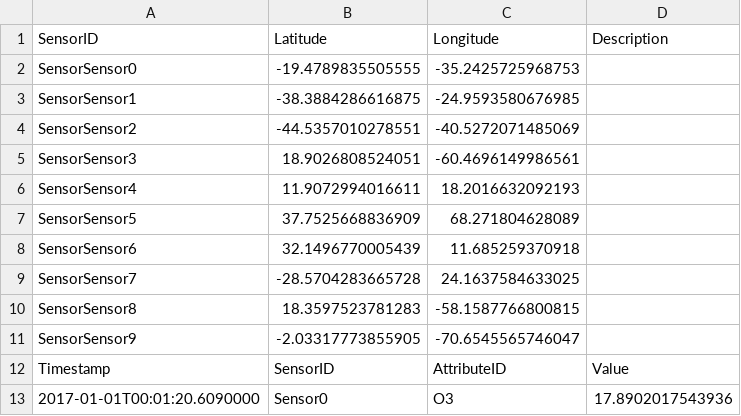
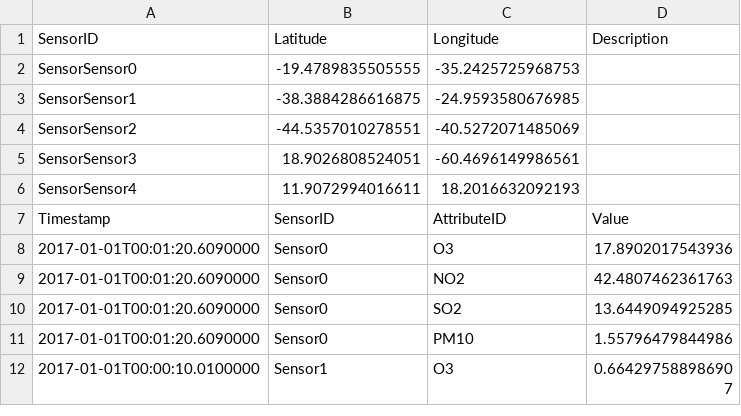
Before and after one commit to FelixFonteneau/Projet-G-nie-Logiciel-3-IF-, a CSV file: qualiteAir/donnees/donneesCapteursTest01.csv, drawn as a sheet; only a part is shown; the shorter side is filled out with more unchanged rows; the diff names each change by its address in the sheet, - before the commit and + after, or states it on an @@ line.

```diff
--- a/qualiteAir/donnees/donneesCapteursTest01.csv
+++ b/qualiteAir/donnees/donneesCapteursTest01.csv
-row 7: SensorSensor5 | 37.7525668836909 | 68.271804628089
-row 8: SensorSensor6 | 32.1496770005439 | 11.685259370918
-row 9: SensorSensor7 | -28.5704283665728 | 24.1637584633025
-row 10: SensorSensor8 | 18.3597523781283 | -58.1587766800815
-row 11: SensorSensor9 | -2.03317773855905 | -70.6545565746047
```
Also changed, not shown: 5 other files.
